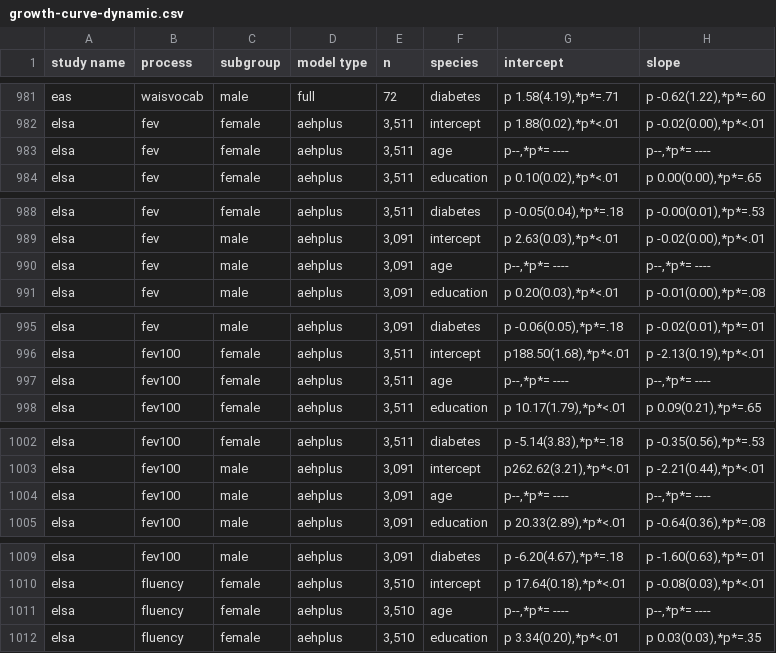
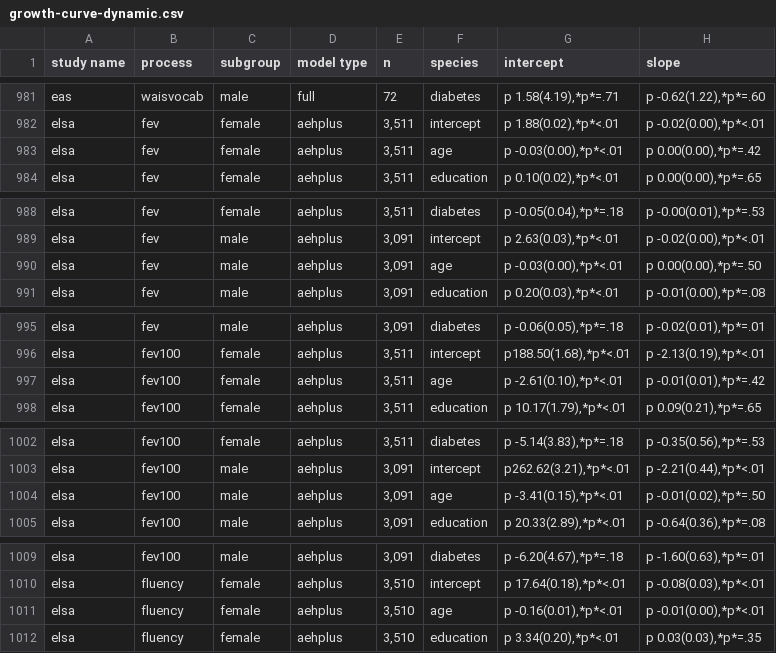
Before and after one commit to IALSA/IALSA-2015-Portland, a CSV file: data/shared/tables/seed/growth-curve-dynamic.csv, drawn as a sheet; only a part is shown, gaps mark what is left out; the diff covers the shown part only.

```diff
--- a/data/shared/tables/seed/growth-curve-dynamic.csv
+++ b/data/shared/tables/seed/growth-curve-dynamic.csv
@@ -982,3 +982,3 @@ eas,waisvocab,male,full,72,diabetes,"p  1.58(4.19),*p*=.71","p -0.62(1.22),*p*=.
 elsa,fev,female,aehplus,"3,511",intercept,"p  1.88(0.02),*p*<.01","p -0.02(0.00),*p*<.01"
-elsa,fev,female,aehplus,"3,511",age,"p--,*p*=  ----","p--,*p*=  ----"
+elsa,fev,female,aehplus,"3,511",age,"p -0.03(0.00),*p*<.01","p  0.00(0.00),*p*=.42"
 elsa,fev,female,aehplus,"3,511",education,"p  0.10(0.02),*p*<.01","p  0.00(0.00),*p*=.65"
@@ -989,3 +989,3 @@ elsa,fev,female,aehplus,"3,511",diabetes,"p -0.05(0.04),*p*=.18","p -0.00(0.01),
 elsa,fev,male,aehplus,"3,091",intercept,"p  2.63(0.03),*p*<.01","p -0.02(0.00),*p*<.01"
-elsa,fev,male,aehplus,"3,091",age,"p--,*p*=  ----","p--,*p*=  ----"
+elsa,fev,male,aehplus,"3,091",age,"p -0.03(0.00),*p*<.01","p  0.00(0.00),*p*=.50"
 elsa,fev,male,aehplus,"3,091",education,"p  0.20(0.03),*p*<.01","p -0.01(0.00),*p*=.08"
@@ -996,3 +996,3 @@ elsa,fev,male,aehplus,"3,091",diabetes,"p -0.06(0.05),*p*=.18","p -0.02(0.01),*p
 elsa,fev100,female,aehplus,"3,511",intercept,"p188.50(1.68),*p*<.01","p -2.13(0.19),*p*<.01"
-elsa,fev100,female,aehplus,"3,511",age,"p--,*p*=  ----","p--,*p*=  ----"
+elsa,fev100,female,aehplus,"3,511",age,"p -2.61(0.10),*p*<.01","p -0.01(0.01),*p*=.42"
 elsa,fev100,female,aehplus,"3,511",education,"p 10.17(1.79),*p*<.01","p  0.09(0.21),*p*=.65"
@@ -1003,3 +1003,3 @@ elsa,fev100,female,aehplus,"3,511",diabetes,"p -5.14(3.83),*p*=.18","p -0.35(0.5
 elsa,fev100,male,aehplus,"3,091",intercept,"p262.62(3.21),*p*<.01","p -2.21(0.44),*p*<.01"
-elsa,fev100,male,aehplus,"3,091",age,"p--,*p*=  ----","p--,*p*=  ----"
+elsa,fev100,male,aehplus,"3,091",age,"p -3.41(0.15),*p*<.01","p -0.01(0.02),*p*=.50"
 elsa,fev100,male,aehplus,"3,091",education,"p 20.33(2.89),*p*<.01","p -0.64(0.36),*p*=.08"
@@ -1010,3 +1010,3 @@ elsa,fev100,male,aehplus,"3,091",diabetes,"p -6.20(4.67),*p*=.18","p -1.60(0.63)
 elsa,fluency,female,aehplus,"3,510",intercept,"p 17.64(0.18),*p*<.01","p -0.08(0.03),*p*<.01"
-elsa,fluency,female,aehplus,"3,510",age,"p--,*p*=  ----","p--,*p*=  ----"
+elsa,fluency,female,aehplus,"3,510",age,"p -0.16(0.01),*p*<.01","p -0.01(0.00),*p*<.01"
 elsa,fluency,female,aehplus,"3,510",education,"p  3.34(0.20),*p*<.01","p  0.03(0.03),*p*=.35"
```
Also changed, not shown: 18 edited cells elsewhere in this file, data/shared/parsed-results-pc-elsa.csv, data/shared/tables/seed/growth-curve-spread.csv, 17 other files.
